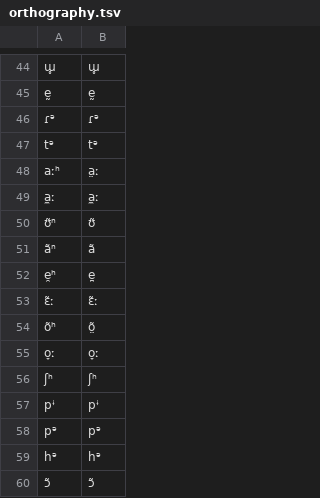
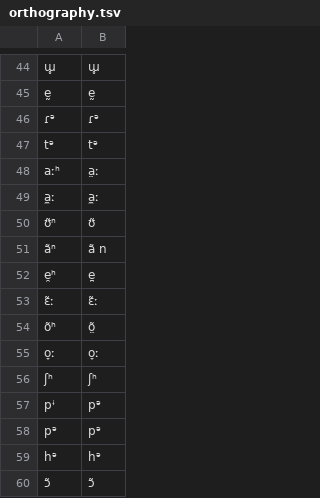
Before and after one commit to lexibank/amazonianvoices, a TSV file: etc/orthography.tsv, drawn as a sheet; only a part is shown, gaps mark what is left out.

```diff
--- a/etc/orthography.tsv
+++ b/etc/orthography.tsv
@@ -50,3 +50,3 @@ a̼ː	a̼ː
 ʊ̃ⁿ	ʊ̃
-ãⁿ	ã
+ãⁿ	ã n
 e̯ʰ	e̯̤
@@ -56,3 +56,3 @@ o̞ː	o̞ː
 ʃʰ	ʃʰ
-pᶤ	pᶤ
+pᶤ	pᵊ
 pᵊ	pᵊ
```
Also changed, not shown: cldf/forms.csv, raw/csv/amahuaca/data.csv, 11 other files.
